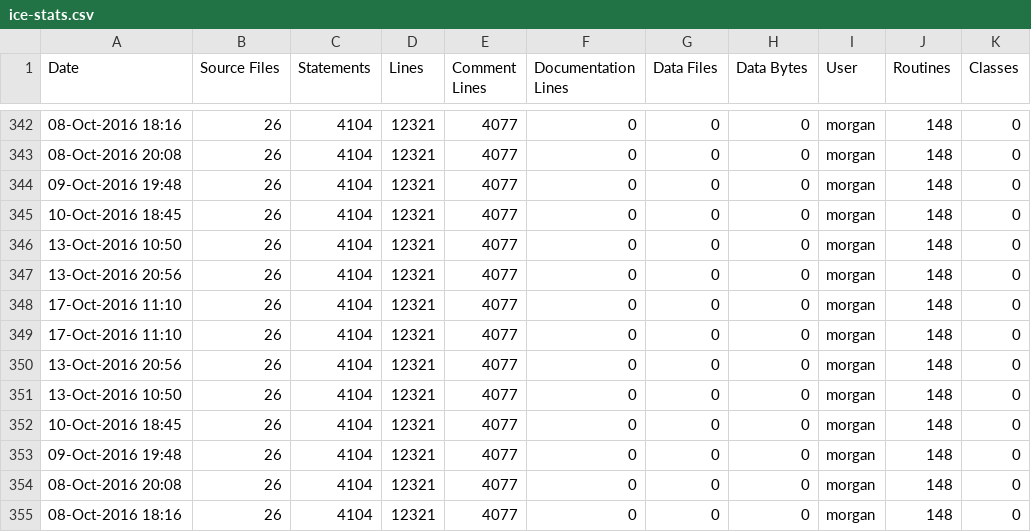
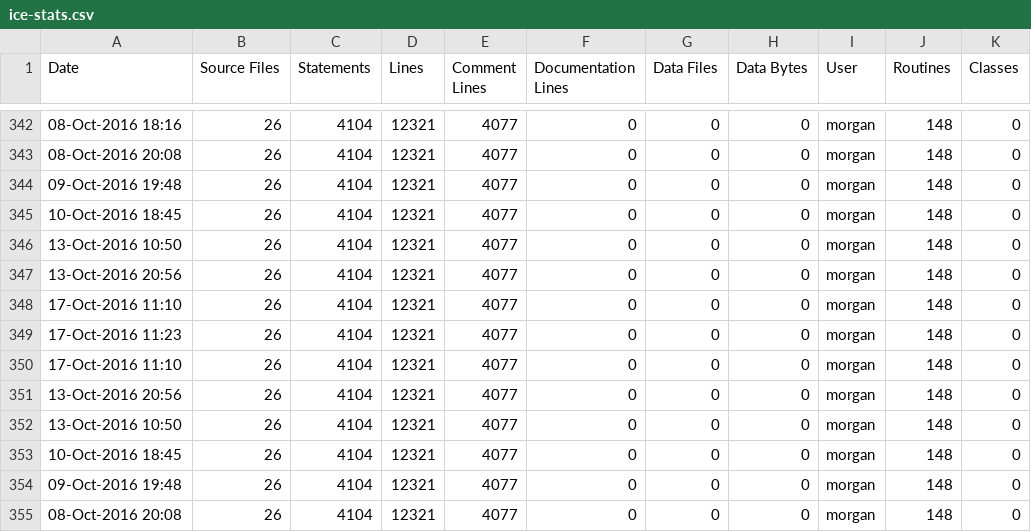
Before and after one commit to RomkoSI/G3D, a CSV file: G3D10/zlib.lib/ice-stats.csv, drawn as a sheet; only a part is shown, gaps mark what is left out; the shorter side is filled out with more unchanged rows.

```diff
--- a/G3D10/zlib.lib/ice-stats.csv
+++ b/G3D10/zlib.lib/ice-stats.csv
@@ -348,2 +348,3 @@ Date,Source Files,Statements,Lines,Comment Lines,Documentation Lines,Data Files,
 17-Oct-2016 11:10,26,4104,12321,4077,0,0,0,morgan,148,0
+17-Oct-2016 11:23,26,4104,12321,4077,0,0,0,morgan,148,0
 17-Oct-2016 11:10,26,4104,12321,4077,0,0,0,morgan,148,0
```
Also changed, not shown: G3D10/G3D.lib/ice-stats.csv, G3D10/GLG3D.lib/ice-stats.csv, 9 other files.
